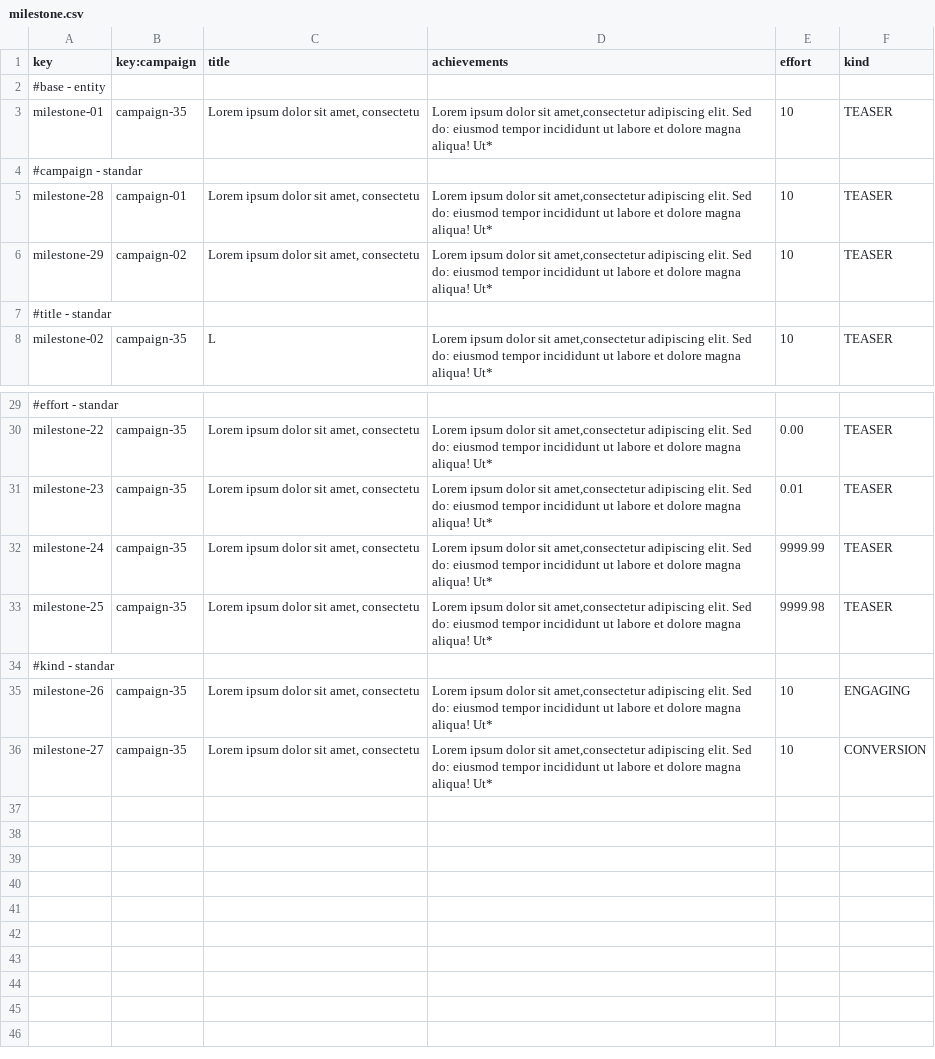
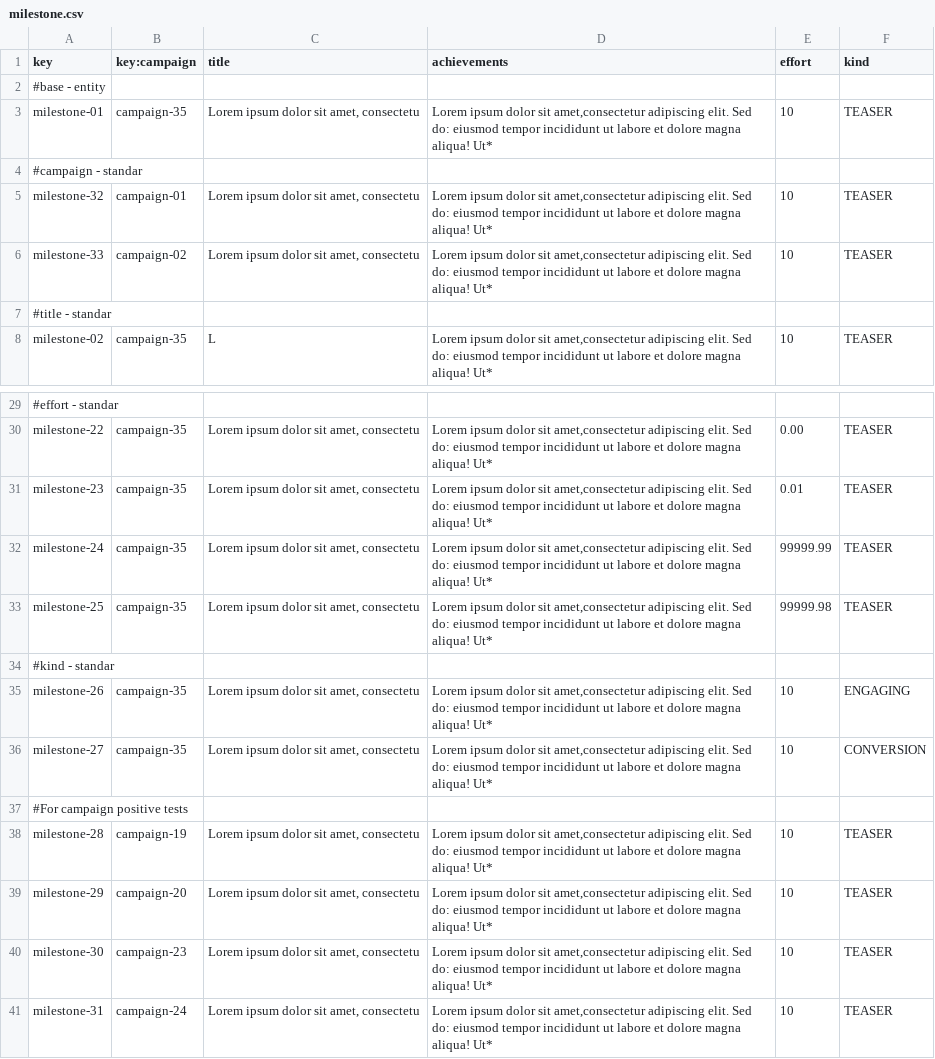
Before and after one commit to G058-DP2/Acme-Starters-C, a CSV file: src/main/resources/WEB-INF/data/sample/batch-01/milestone.csv, drawn as a sheet; only a part is shown, gaps mark what is left out.

Commit message:
Fix: sample data campaign and milestone and error data

```diff
--- a/src/main/resources/WEB-INF/data/sample/batch-01/milestone.csv
+++ b/src/main/resources/WEB-INF/data/sample/batch-01/milestone.csv
@@ -4,4 +4,4 @@ milestone-01,campaign-35,"Lorem ipsum dolor sit amet, consectetu","Lorem ipsum d
 #campaign - standar
-milestone-28,campaign-01,"Lorem ipsum dolor sit amet, consectetu","Lorem ipsum dolor sit amet,consectetur adipiscing elit. Sed do: eiusmod tempor incididunt ut labore et dolore magna aliqua! Ut*",10,TEASER
-milestone-29,campaign-02,"Lorem ipsum dolor sit amet, consectetu","Lorem ipsum dolor sit amet,consectetur adipiscing elit. Sed do: eiusmod tempor incididunt ut labore et dolore magna aliqua! Ut*",10,TEASER
+milestone-32,campaign-01,"Lorem ipsum dolor sit amet, consectetu","Lorem ipsum dolor sit amet,consectetur adipiscing elit. Sed do: eiusmod tempor incididunt ut labore et dolore magna aliqua! Ut*",10,TEASER
+milestone-33,campaign-02,"Lorem ipsum dolor sit amet, consectetu","Lorem ipsum dolor sit amet,consectetur adipiscing elit. Sed do: eiusmod tempor incididunt ut labore et dolore magna aliqua! Ut*",10,TEASER
 #title - standar
@@ -31,4 +31,4 @@ milestone-22,campaign-35,"Lorem ipsum dolor sit amet, consectetu","Lorem ipsum d
 milestone-23,campaign-35,"Lorem ipsum dolor sit amet, consectetu","Lorem ipsum dolor sit amet,consectetur adipiscing elit. Sed do: eiusmod tempor incididunt ut labore et dolore magna aliqua! Ut*",0.01,TEASER
-milestone-24,campaign-35,"Lorem ipsum dolor sit amet, consectetu","Lorem ipsum dolor sit amet,consectetur adipiscing elit. Sed do: eiusmod tempor incididunt ut labore et dolore magna aliqua! Ut*",9999.99,TEASER
-milestone-25,campaign-35,"Lorem ipsum dolor sit amet, consectetu","Lorem ipsum dolor sit amet,consectetur adipiscing elit. Sed do: eiusmod tempor incididunt ut labore et dolore magna aliqua! Ut*",9999.98,TEASER
+milestone-24,campaign-35,"Lorem ipsum dolor sit amet, consectetu","Lorem ipsum dolor sit amet,consectetur adipiscing elit. Sed do: eiusmod tempor incididunt ut labore et dolore magna aliqua! Ut*",99999.99,TEASER
+milestone-25,campaign-35,"Lorem ipsum dolor sit amet, consectetu","Lorem ipsum dolor sit amet,consectetur adipiscing elit. Sed do: eiusmod tempor incididunt ut labore et dolore magna aliqua! Ut*",99999.98,TEASER
 #kind - standar
@@ -36 +36,6 @@ milestone-26,campaign-35,"Lorem ipsum dolor sit amet, consectetu","Lorem ipsum d
 milestone-27,campaign-35,"Lorem ipsum dolor sit amet, consectetu","Lorem ipsum dolor sit amet,consectetur adipiscing elit. Sed do: eiusmod tempor incididunt ut labore et dolore magna aliqua! Ut*",10,CONVERSION
+#For campaign positive tests
+milestone-28,campaign-19,"Lorem ipsum dolor sit amet, consectetu","Lorem ipsum dolor sit amet,consectetur adipiscing elit. Sed do: eiusmod tempor incididunt ut labore et dolore magna aliqua! Ut*",10,TEASER
+milestone-29,campaign-20,"Lorem ipsum dolor sit amet, consectetu","Lorem ipsum dolor sit amet,consectetur adipiscing elit. Sed do: eiusmod tempor incididunt ut labore et dolore magna aliqua! Ut*",10,TEASER
+milestone-30,campaign-23,"Lorem ipsum dolor sit amet, consectetu","Lorem ipsum dolor sit amet,consectetur adipiscing elit. Sed do: eiusmod tempor incididunt ut labore et dolore magna aliqua! Ut*",10,TEASER
+milestone-31,campaign-24,"Lorem ipsum dolor sit amet, consectetu","Lorem ipsum dolor sit amet,consectetur adipiscing elit. Sed do: eiusmod tempor incididunt ut labore et dolore magna aliqua! Ut*",10,TEASER
```
Also changed, not shown: src/main/resources/WEB-INF/data/errata/batch-01/user-account.csv, src/main/resources/WEB-INF/data/sample/batch-01/campaign.csv, 4 other files.
